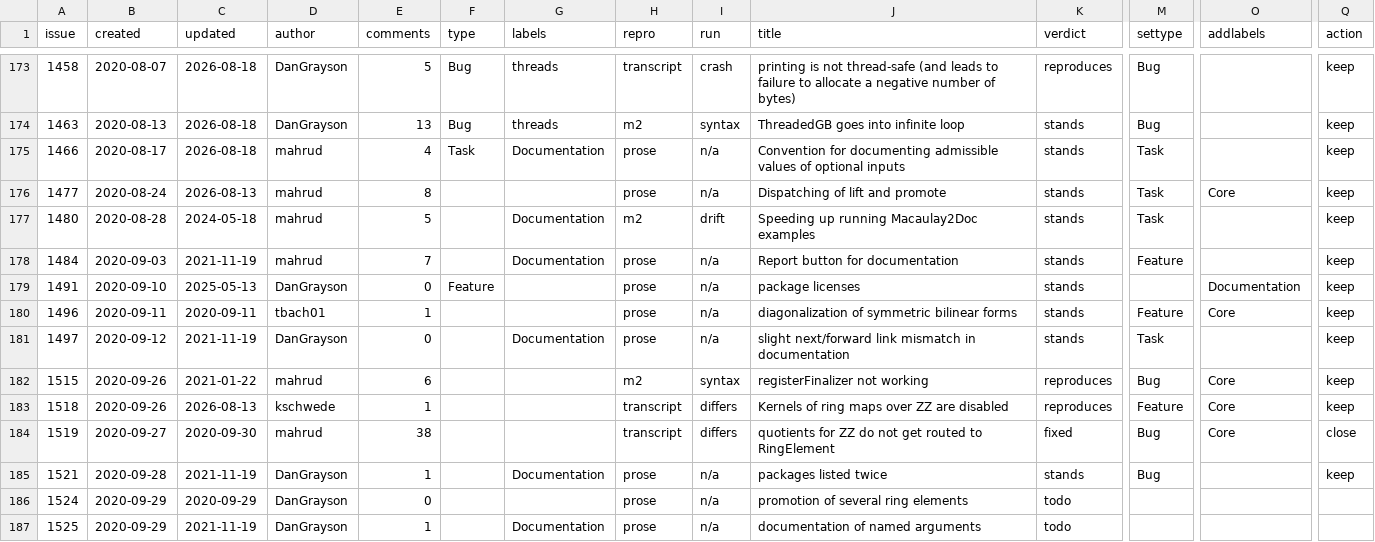
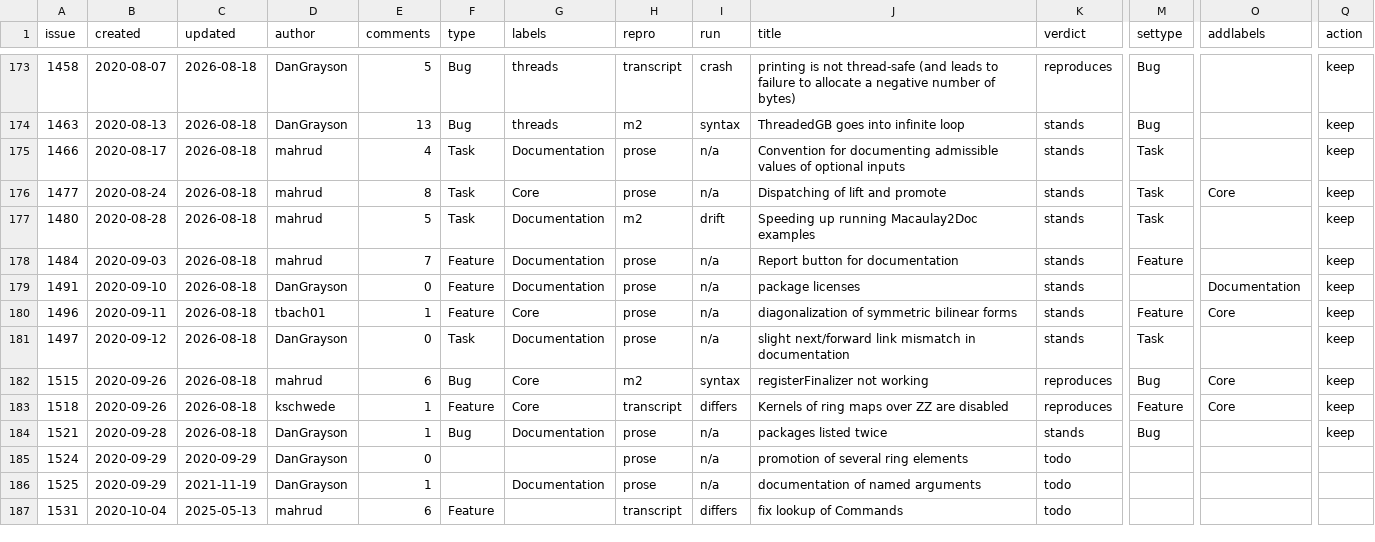
Before and after one commit to d-torrance/M2, a TSV file: bug-triage/issues.tsv, drawn as a sheet; only a part is shown, gaps mark what is left out; the shorter side is filled out with more unchanged rows; removed rows and columns are numbered as before the commit, all else as after; rows hold the shown columns only; the diff names each change by its address in the sheet, - before the commit and + after, or states it on an @@ line.

```diff
--- a/bug-triage/issues.tsv
+++ b/bug-triage/issues.tsv
-C176 (updated): 2026-08-13
+C176 (updated): 2026-08-18
-F176:F177 (type): (empty)
+F176:F177 (type): Task
-G176 (labels): (empty)
+G176 (labels): Core
-C177 (updated): 2024-05-18
+C177 (updated): 2026-08-18
-C178 (updated): 2021-11-19
+C178 (updated): 2026-08-18
-F178 (type): (empty)
+F178 (type): Feature
-C179 (updated): 2025-05-13
+C179 (updated): 2026-08-18
-G179 (labels): (empty)
+G179 (labels): Documentation
-C180 (updated): 2020-09-11
+C180 (updated): 2026-08-18
-F180 (type): (empty)
+F180 (type): Feature
-G180 (labels): (empty)
+G180 (labels): Core
-C181 (updated): 2021-11-19
+C181 (updated): 2026-08-18
-F181 (type): (empty)
+F181 (type): Task
-C182 (updated): 2021-01-22
+C182 (updated): 2026-08-18
-F182 (type): (empty)
+F182 (type): Bug
-G182:G183 (labels): (empty)
+G182:G183 (labels): Core
-C183 (updated): 2026-08-13
+C183 (updated): 2026-08-18
-F183 (type): (empty)
+F183 (type): Feature
-row 184: 1519 | 2020-09-27 | 2020-09-30 | mahrud | 38 |  |  | transcript | differs | quotients for ZZ do not get routed to RingElement | fixed | Bug | Core | close
-C184 (updated): 2021-11-19
+C184 (updated): 2026-08-18
-F184 (type): (empty)
+F184 (type): Bug
```
Also changed, not shown: bug-triage/applied.tsv, bug-triage/approved.tsv, 1 other file.
